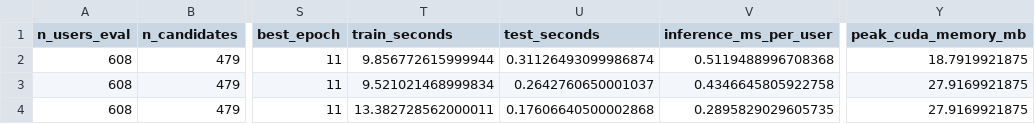
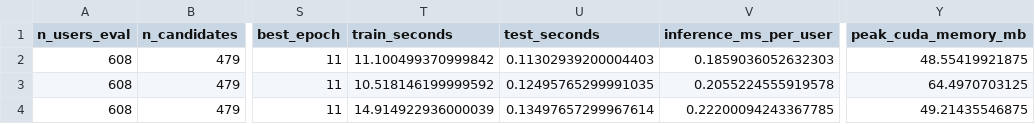
Before and after one commit to 1101909/FIR-MIC-MMREC-Cold, a CSV file: results/controlled_content/results_by_seed.csv, drawn as a sheet; only a part is shown, gaps mark what is left out; the diff names each change by its address in the sheet, - before the commit and + after, or states it on an @@ line.

```diff
--- a/results/controlled_content/results_by_seed.csv
+++ b/results/controlled_content/results_by_seed.csv
-T2 (train_seconds): 9.856772615999944
+T2 (train_seconds): 11.100499370999842
-U2 (test_seconds): 0.31126493099986874
+U2 (test_seconds): 0.11302939200004403
-V2 (inference_ms_per_user): 0.5119488996708368
+V2 (inference_ms_per_user): 0.1859036052632303
-Y2 (peak_cuda_memory_mb): 18.7919921875
+Y2 (peak_cuda_memory_mb): 48.55419921875
-T3 (train_seconds): 9.521021468999834
+T3 (train_seconds): 10.518146199999592
-U3 (test_seconds): 0.2642760650001037
+U3 (test_seconds): 0.12495765299991035
-V3 (inference_ms_per_user): 0.4346645805922758
+V3 (inference_ms_per_user): 0.2055224555919578
-Y3 (peak_cuda_memory_mb): 27.9169921875
+Y3 (peak_cuda_memory_mb): 64.4970703125
-T4 (train_seconds): 13.382728562000011
+T4 (train_seconds): 14.914922936000039
-U4 (test_seconds): 0.17606640500002868
+U4 (test_seconds): 0.13497657299967614
-V4 (inference_ms_per_user): 0.2895829029605735
+V4 (inference_ms_per_user): 0.22200094243367785
-Y4 (peak_cuda_memory_mb): 27.9169921875
+Y4 (peak_cuda_memory_mb): 49.21435546875
```
Also changed, not shown: results/evidence/efficiency_mean_std.csv, results/evidence/main_gains.csv, 13 other files.
